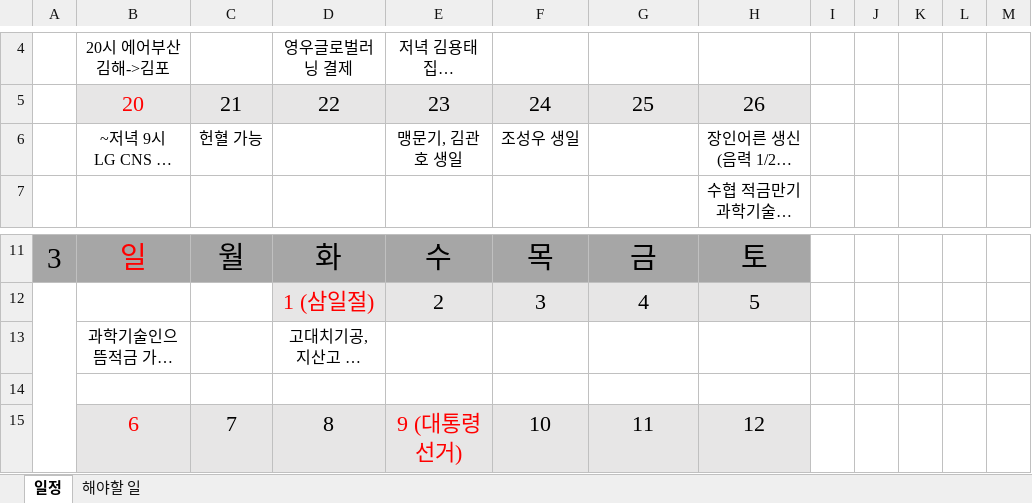
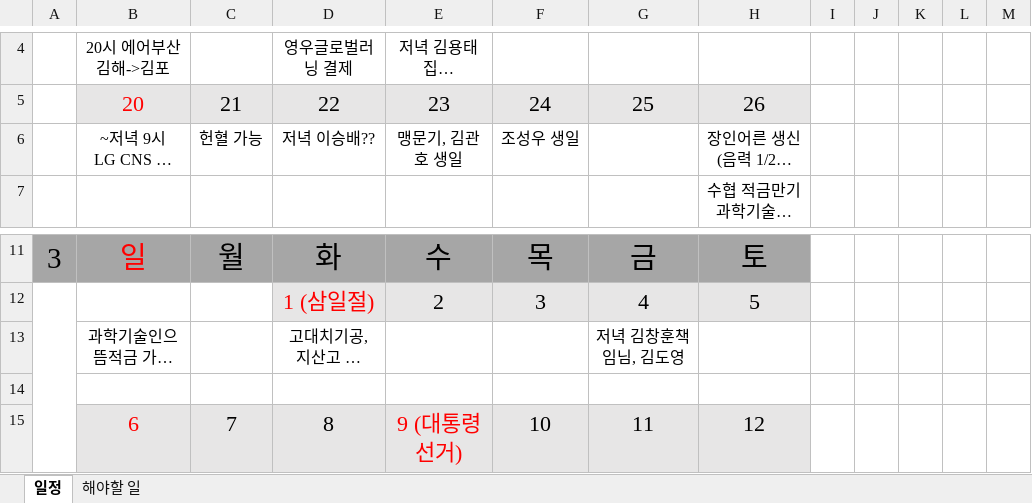
Before and after one commit to jhpark9003/remote-dailyStudy, an Excel workbook: 박진형.xlsx, sheet 일정, drawn as a sheet; only a part is shown, gaps mark what is left out; long unchanged cells end in …; values as stored, in another font and other column widths than the file's, no borders; the diff names each change by its address in the sheet, - before the commit and + after, or states it on an @@ line.

Commit message:
일정추가

```diff
--- a/박진형.xlsx (sheet 일정)
+++ b/박진형.xlsx (sheet 일정)
-D6: (empty)
+D6: 저녁 이승배??
-G13: (empty)
+G13: 저녁 김창훈책임님, 김도영
```
